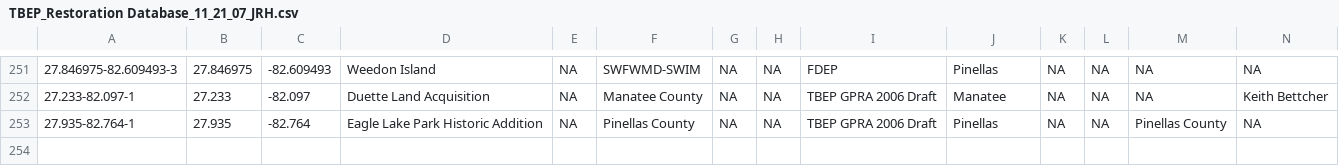
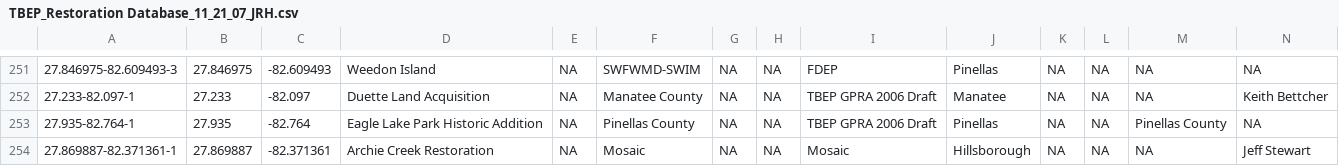
Before and after one commit to fawda123/oss2017_synthesis, a CSV file: data-raw/TBEP_Restoration Database_11_21_07_JRH.csv, drawn as a sheet; only a part is shown, gaps mark what is left out; rows hold the shown columns only; the diff names each change by its address in the sheet, - before the commit and + after, or states it on an @@ line.

Commit message:
Added row back in that had accidentally removed before. Edited project activity and Project_technology

```diff
--- a/data-raw/TBEP_Restoration Database_11_21_07_JRH.csv
+++ b/data-raw/TBEP_Restoration Database_11_21_07_JRH.csv
+row 254: 27.869887-82.371361-1 | 27.869887 | -82.371361 | Archie Creek Restoration | NA | Mosaic | NA | NA | Mosaic | Hillsborough | NA | NA | NA | Jeff Stewart
```
